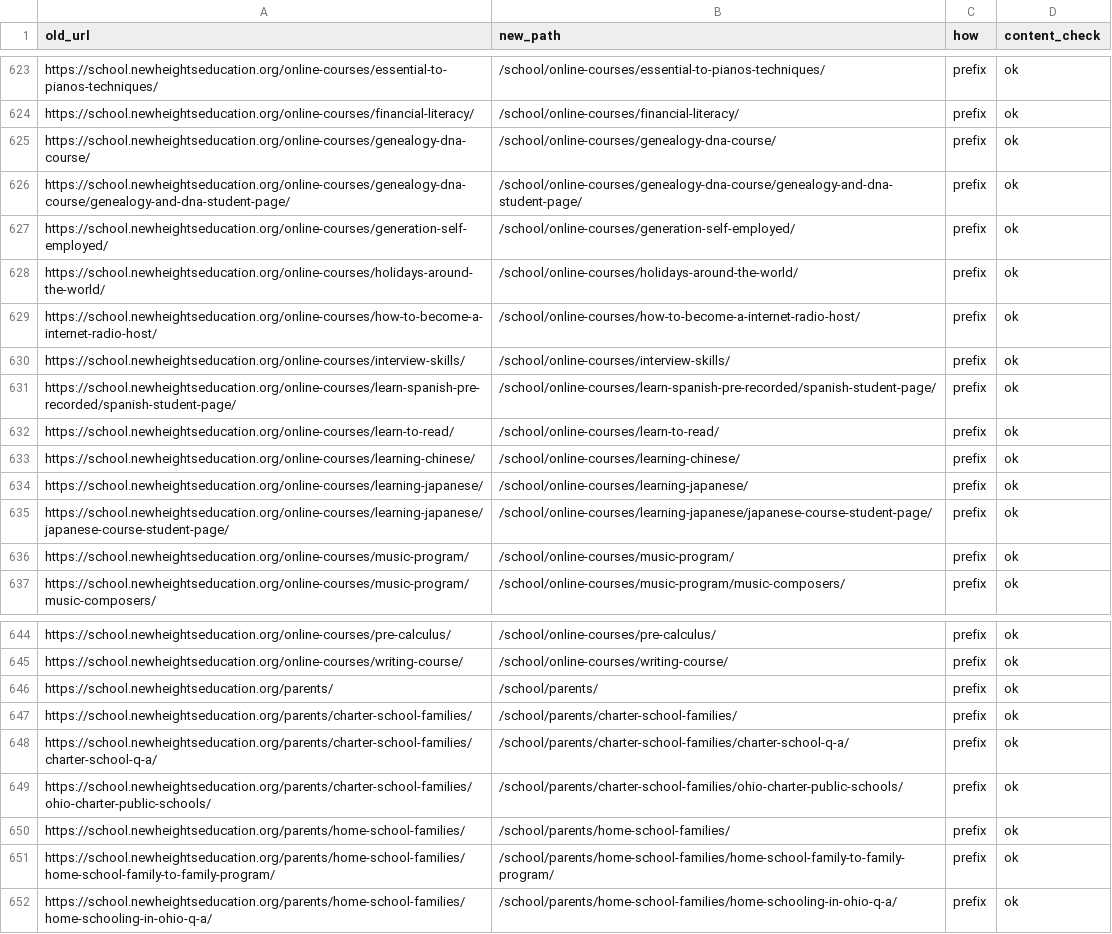
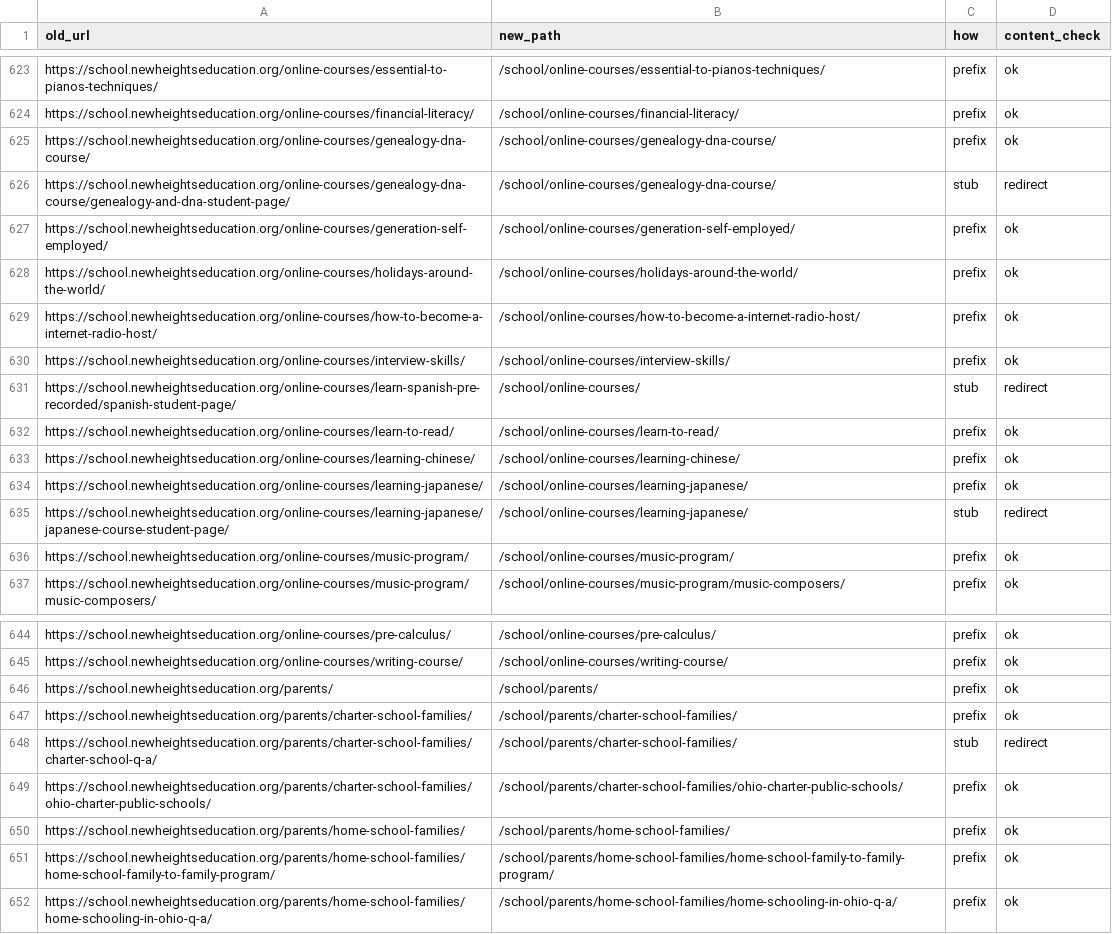
Before and after one commit to FreeForCharity/FFC-EX-newheightseducation.org, a CSV file: docs/cutover/url-map.csv, drawn as a sheet; only a part is shown, gaps mark what is left out.

```diff
--- a/docs/cutover/url-map.csv
+++ b/docs/cutover/url-map.csv
@@ -625,3 +625,3 @@ https://school.newheightseducation.org/online-courses/financial-literacy/,/schoo
 https://school.newheightseducation.org/online-courses/genealogy-dna-course/,/school/online-courses/genealogy-dna-course/,prefix,ok
-https://school.newheightseducation.org/online-courses/genealogy-dna-course/genealogy-and-dna-student-page/,/school/online-courses/genealogy-dna-course/genealogy-and-dna-student-page/,prefix,ok
+https://school.newheightseducation.org/online-courses/genealogy-dna-course/genealogy-and-dna-student-page/,/school/online-courses/genealogy-dna-course/,stub,redirect
 https://school.newheightseducation.org/online-courses/generation-self-employed/,/school/online-courses/generation-self-employed/,prefix,ok
@@ -630,3 +630,3 @@ https://school.newheightseducation.org/online-courses/how-to-become-a-internet-r
 https://school.newheightseducation.org/online-courses/interview-skills/,/school/online-courses/interview-skills/,prefix,ok
-https://school.newheightseducation.org/online-courses/learn-spanish-pre-recorded/spanish-student-page/,/school/online-courses/learn-spanish-pre-recorded/spanish-student-page/,prefix,ok
+https://school.newheightseducation.org/online-courses/learn-spanish-pre-recorded/spanish-student-page/,/school/online-courses/,stub,redirect
 https://school.newheightseducation.org/online-courses/learn-to-read/,/school/online-courses/learn-to-read/,prefix,ok
@@ -634,3 +634,3 @@ https://school.newheightseducation.org/online-courses/learning-chinese/,/school/
 https://school.newheightseducation.org/online-courses/learning-japanese/,/school/online-courses/learning-japanese/,prefix,ok
-https://school.newheightseducation.org/online-courses/learning-japanese/japanese-course-student-page/,/school/online-courses/learning-japanese/japanese-course-student-page/,prefix,ok
+https://school.newheightseducation.org/online-courses/learning-japanese/japanese-course-student-page/,/school/online-courses/learning-japanese/,stub,redirect
 https://school.newheightseducation.org/online-courses/music-program/,/school/online-courses/music-program/,prefix,ok
@@ -647,3 +647,3 @@ https://school.newheightseducation.org/parents/,/school/parents/,prefix,ok
 https://school.newheightseducation.org/parents/charter-school-families/,/school/parents/charter-school-families/,prefix,ok
-https://school.newheightseducation.org/parents/charter-school-families/charter-school-q-a/,/school/parents/charter-school-families/charter-school-q-a/,prefix,ok
+https://school.newheightseducation.org/parents/charter-school-families/charter-school-q-a/,/school/parents/charter-school-families/,stub,redirect
 https://school.newheightseducation.org/parents/charter-school-families/ohio-charter-public-schools/,/school/parents/charter-school-families/ohio-charter-public-schools/,prefix,ok
```
Also changed, not shown: 23 other files.
